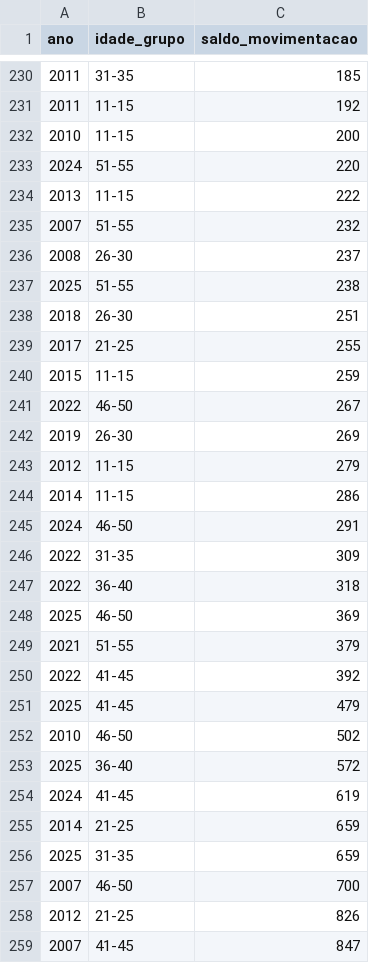
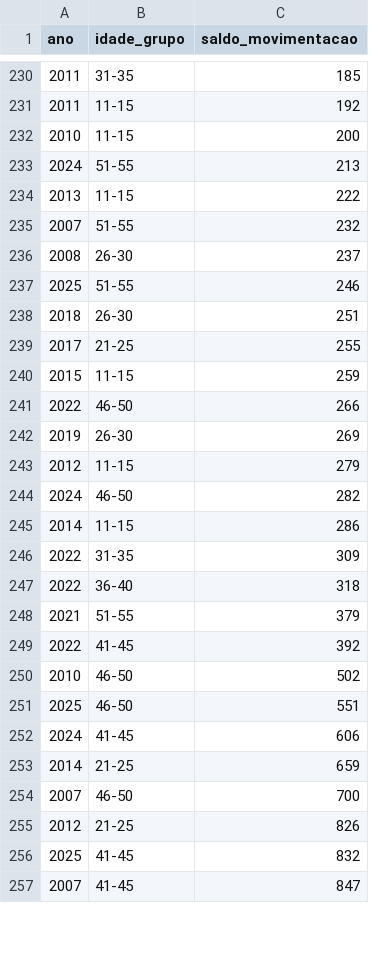
Before and after one commit to yltaba/pg-pmo-codex-teste, a CSV file: data/caged_saldo_idade.csv, drawn as a sheet; only a part is shown, gaps mark what is left out; the diff covers the shown part only.

```diff
--- a/data/caged_saldo_idade.csv
+++ b/data/caged_saldo_idade.csv
@@ -232,3 +232,3 @@ ano;idade_grupo;saldo_movimentacao
 2010;11-15;200
-2024;51-55;220
+2024;51-55;213
 2013;11-15;222
@@ -236,3 +236,3 @@ ano;idade_grupo;saldo_movimentacao
 2008;26-30;237
-2025;51-55;238
+2025;51-55;246
 2018;26-30;251
@@ -240,20 +240,18 @@ ano;idade_grupo;saldo_movimentacao
 2015;11-15;259
-2022;46-50;267
+2022;46-50;266
 2019;26-30;269
 2012;11-15;279
+2024;46-50;282
 2014;11-15;286
-2024;46-50;291
 2022;31-35;309
 2022;36-40;318
-2025;46-50;369
 2021;51-55;379
 2022;41-45;392
-2025;41-45;479
 2010;46-50;502
-2025;36-40;572
-2024;41-45;619
+2025;46-50;551
+2024;41-45;606
 2014;21-25;659
-2025;31-35;659
 2007;46-50;700
 2012;21-25;826
+2025;41-45;832
 2007;41-45;847
```
Also changed, not shown: 13 added rows, 11 removed rows, 34 moved rows and 21 edited cells elsewhere in this file, data/caged_media_idade.csv, data/caged_media_salario.csv, 21 other files.
